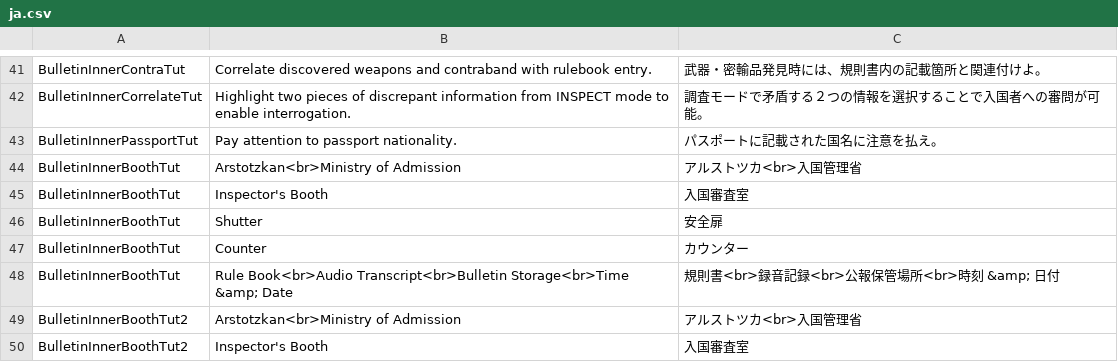
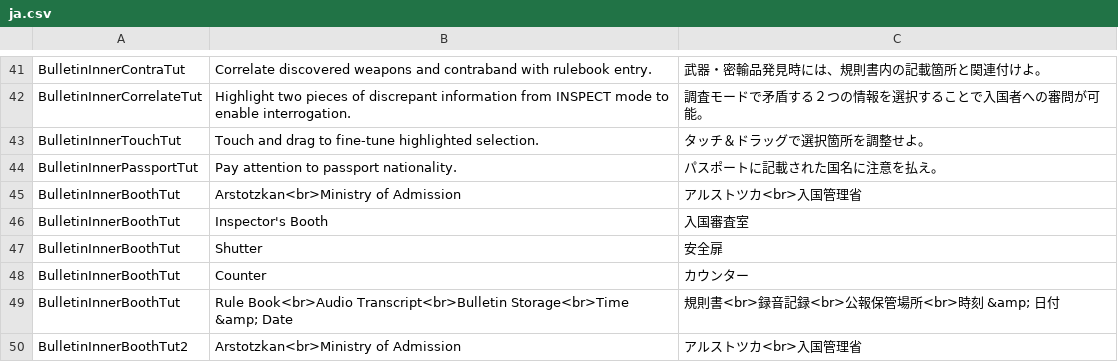
Before and after one commit to PapersPleaseLoc/Loc, a CSV file: ja.csv, drawn as a sheet; only a part is shown, gaps mark what is left out; the shorter side is filled out with more unchanged rows.

Commit message:
Updates b0671422-36d6-4987-8c65-787da9c7527a

```diff
--- a/ja.csv
+++ b/ja.csv
@@ -42,2 +42,3 @@
 "BulletinInnerCorrelateTut","Highlight two pieces of discrepant information from INSPECT mode to enable interrogation.","調査モードで矛盾する２つの情報を選択することで入国者への審問が可能。"
+"BulletinInnerTouchTut","Touch and drag to fine-tune highlighted selection.","タッチ＆ドラッグで選択箇所を調整せよ。"
 "BulletinInnerPassportTut","Pay attention to passport nationality.","パスポートに記載された国名に注意を払え。"
```
